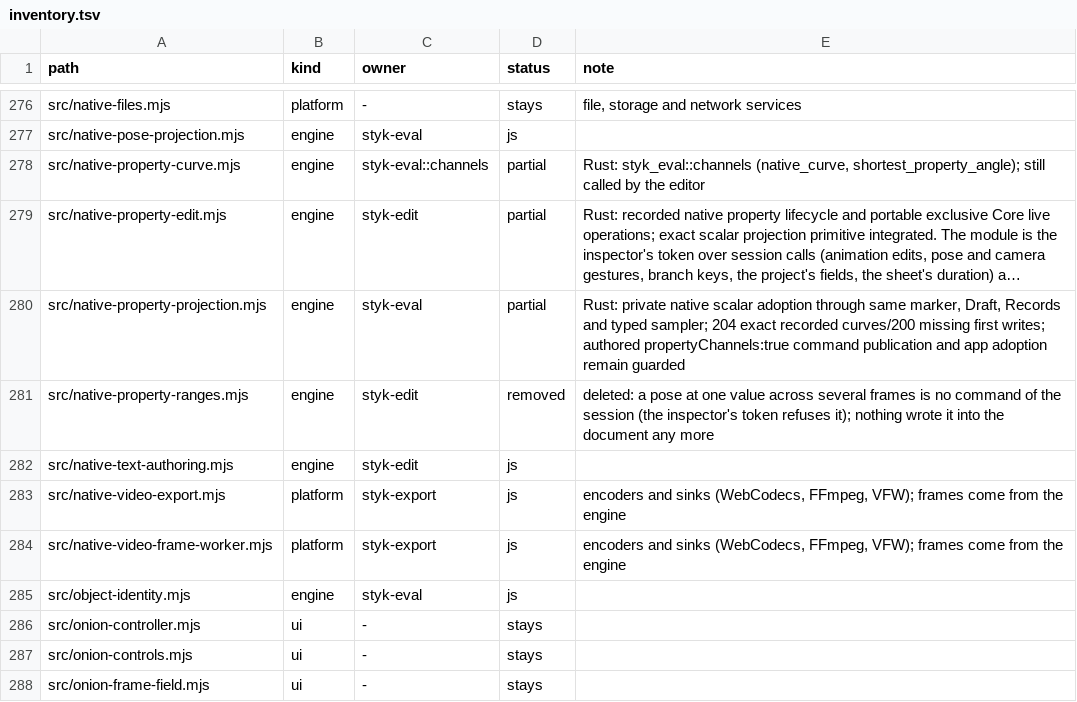
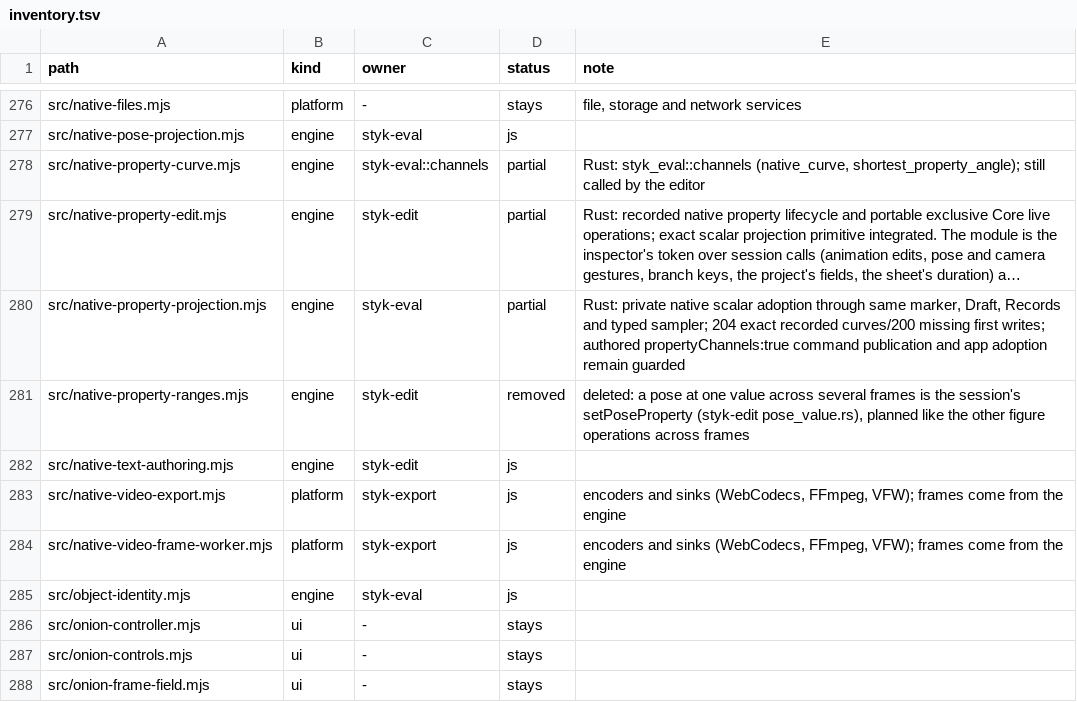
Before and after one commit to Belligerently/StykAnimate-App, a TSV file: engine/inventory.tsv, drawn as a sheet; only a part is shown, gaps mark what is left out; long unchanged cells end in …; the diff names each change by its address in the sheet, - before the commit and + after, or states it on an @@ line.

```diff
--- a/engine/inventory.tsv
+++ b/engine/inventory.tsv
-E281 (note): …frames is no command of the session (the inspector's token refuses it); nothing wrote it into the document any more
+E281 (note): …frames is the session's setPoseProperty (styk-edit pose_value.rs), planned like the other figure operations across frames
```
Also changed, not shown: 35 other files.
